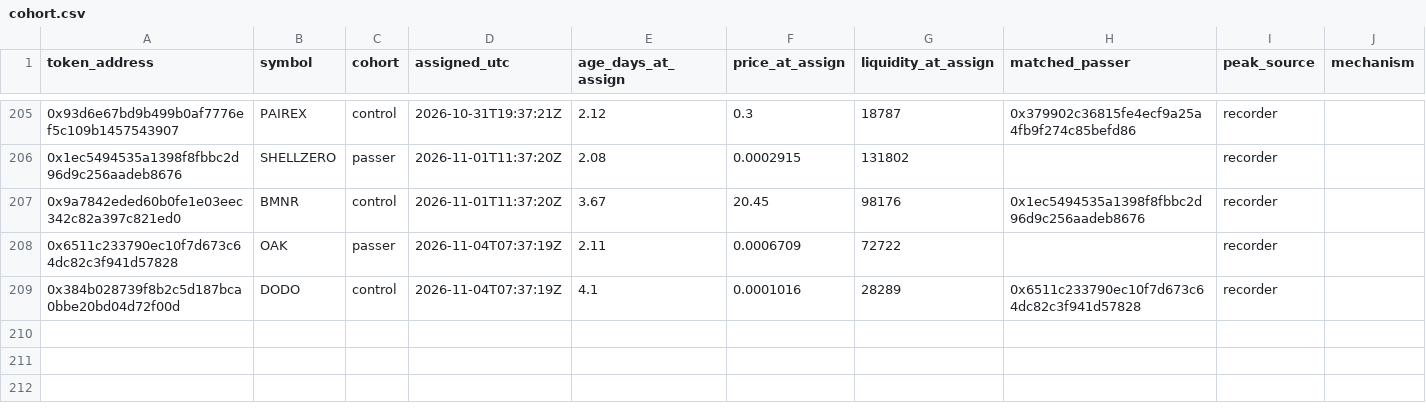
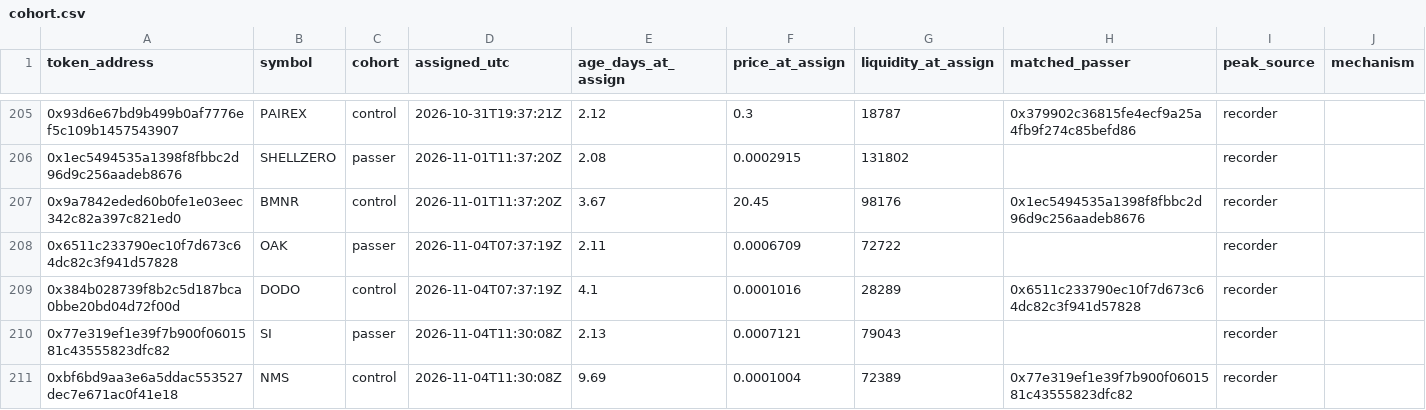
Before and after one commit to battlemaster69/Cockpit, a CSV file: rhc_recorder/data/cohort.csv, drawn as a sheet; only a part is shown, gaps mark what is left out.

```diff
--- a/rhc_recorder/data/cohort.csv
+++ b/rhc_recorder/data/cohort.csv
@@ -209 +209,3 @@ token_address,symbol,cohort,assigned_utc,age_days_at_assign,price_at_assign,liqu
 0x384b028739f8b2c5d187bca0bbe20bd04d72f00d,DODO,control,2026-11-04T07:37:19Z,4.1,0.0001016,28289,0x6511c233790ec10f7d673c64dc82c3f941d57828,recorder,
+0x77e319ef1e39f7b900f0601581c43555823dfc82,SI,passer,2026-11-04T11:30:08Z,2.13,0.0007121,79043,,recorder,
+0xbf6bd9aa3e6a5ddac553527dec7e671ac0f41e18,NMS,control,2026-11-04T11:30:08Z,9.69,0.0001004,72389,0x77e319ef1e39f7b900f0601581c43555823dfc82,recorder,
```
Also changed, not shown: rhc_recorder/data/checks.csv, rhc_recorder/data/runs.csv, 4 other files.
